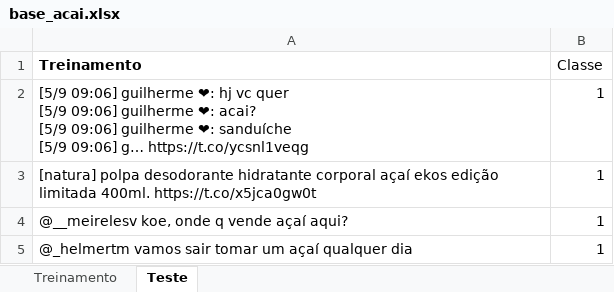
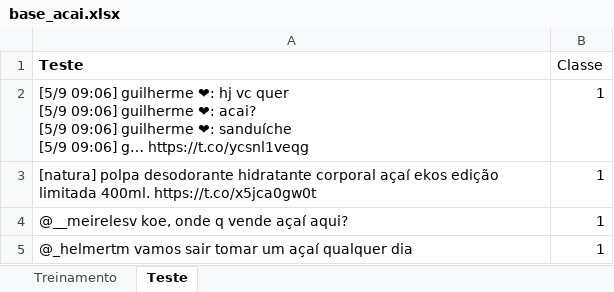
Before and after one commit to ellenbs/Projeto-2_CD, an Excel workbook: base_acai.xlsx, sheet Teste, drawn as a sheet; only a part is shown; values as stored, in another font and other column widths than the file's, no borders; the diff names each change by its address in the sheet, - before the commit and + after, or states it on an @@ line.

```diff
--- a/base_acai.xlsx (sheet Teste)
+++ b/base_acai.xlsx (sheet Teste)
-A1: Treinamento
+A1: Teste
```
Also changed, not shown: 2 other files.
